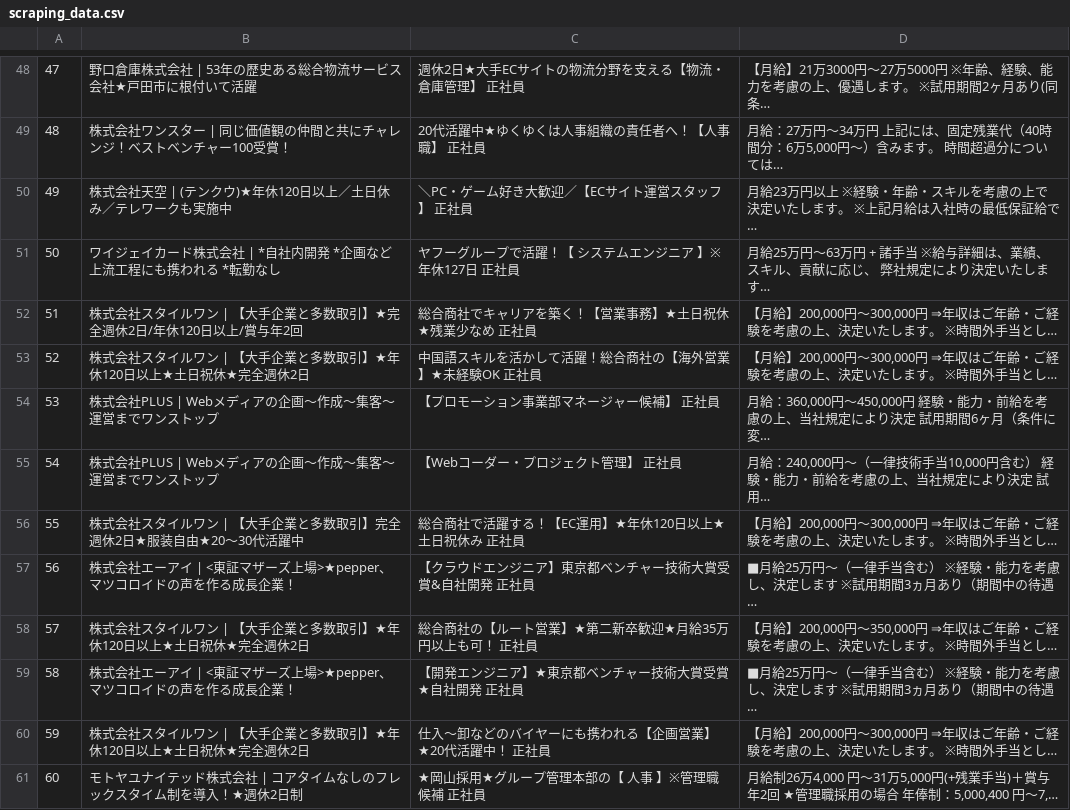
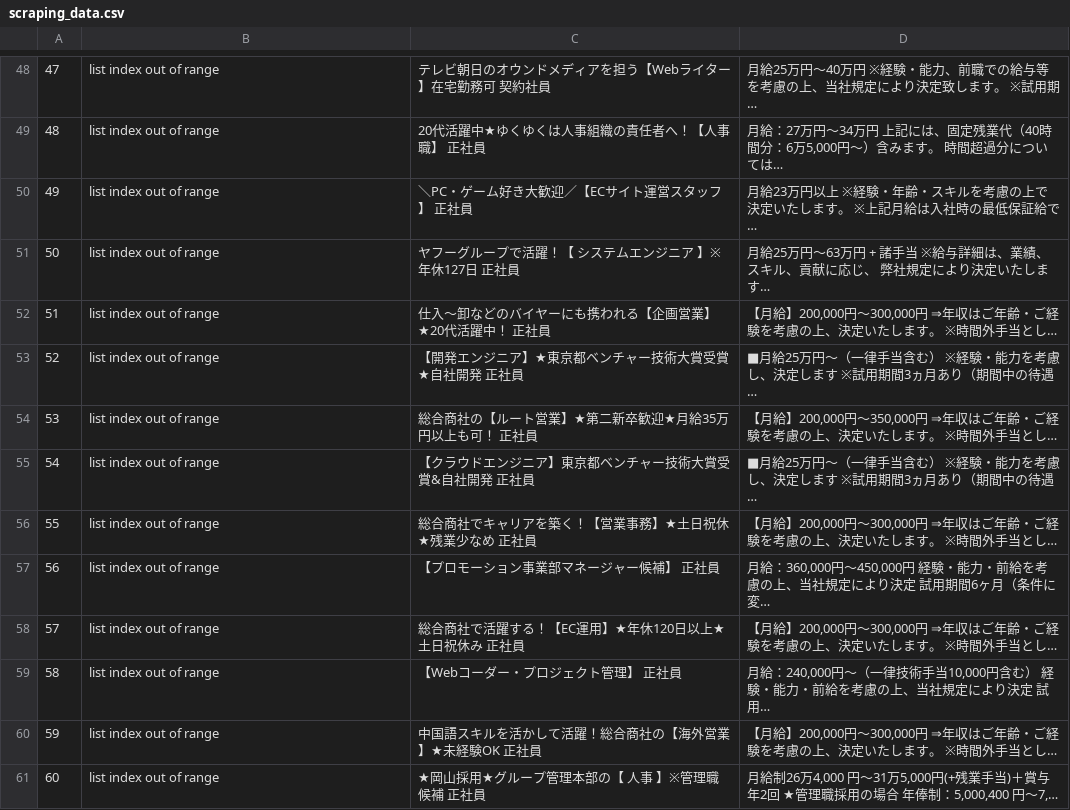
Before and after one commit to gsh519/python-test, a CSV file: test2/scraping_data.csv, drawn as a sheet; only a part is shown, gaps mark what is left out; the diff covers the shown part only.

```diff
--- a/test2/scraping_data.csv
+++ b/test2/scraping_data.csv
@@ -48,14 +48,14 @@
-47,野口倉庫株式会社 | 53年の歴史ある総合物流サービス会社★戸田市に根付いて活躍,週休2日★大手ECサイトの物流分野を支える【物流・倉庫管理】 正社員,【月給】21万3000円〜27万5000円 ※年齢、経験、能力を考慮の上、優遇します。 ※試用期間2ヶ月あり(同条…
-48,株式会社ワンスター | 同じ価値観の仲間と共にチャレンジ！ベストベンチャー100受賞！,20代活躍中★ゆくゆくは人事組織の責任者へ！【人事職】 正社員,"月給：27万円〜34万円 上記には、固定残業代（40時間分：6万5,000円〜）含みます。 時間超過分については…"
-49,株式会社天空 | (テンクウ)★年休120日以上／土日休み／テレワークも実施中,＼PC・ゲーム好き大歓迎／【ECサイト運営スタッフ】 正社員,月給23万円以上 ※経験・年齢・スキルを考慮の上で決定いたします。 ※上記月給は入社時の最低保証給で…
-50,ワイジェイカード株式会社 | *自社内開発　*企画など上流工程にも携われる　*転勤なし,ヤフーグループで活躍！【 システムエンジニア 】※年休127日 正社員,月給25万円〜63万円 + 諸手当 ※給与詳細は、業績、スキル、貢献に応じ、 弊社規定により決定いたします…
-51,株式会社スタイルワン | 【大手企業と多数取引】★完全週休2日/年休120日以上/賞与年2回,総合商社でキャリアを築く！【営業事務】★土日祝休★残業少なめ 正社員,"【月給】200,000円〜300,000円 ⇒年収はご年齢・ご経験を考慮の上、決定いたします。 ※時間外手当とし…"
-52,株式会社スタイルワン | 【大手企業と多数取引】★年休120日以上★土日祝休★完全週休2日,中国語スキルを活かして活躍！総合商社の【海外営業】★未経験OK 正社員,"【月給】200,000円〜300,000円 ⇒年収はご年齢・ご経験を考慮の上、決定いたします。 ※時間外手当とし…"
-53,株式会社PLUS | Webメディアの企画～作成～集客～運営までワンストップ,【プロモーション事業部マネージャー候補】 正社員,"月給：360,000円〜450,000円 経験・能力・前給を考慮の上、当社規定により決定 試用期間6ヶ月（条件に変…"
-54,株式会社PLUS | Webメディアの企画～作成～集客～運営までワンストップ,【Webコーダー・プロジェクト管理】 正社員,"月給：240,000円〜（一律技術手当10,000円含む） 経験・能力・前給を考慮の上、当社規定により決定 試用…"
-55,株式会社スタイルワン | 【大手企業と多数取引】完全週休2日★服装自由★20～30代活躍中,総合商社で活躍する！【EC運用】★年休120日以上★土日祝休み 正社員,"【月給】200,000円〜300,000円 ⇒年収はご年齢・ご経験を考慮の上、決定いたします。 ※時間外手当とし…"
-56,株式会社エーアイ | <東証マザーズ上場>★pepper、マツコロイドの声を作る成長企業！,【クラウドエンジニア】東京都ベンチャー技術大賞受賞&自社開発 正社員,■月給25万円〜（一律手当含む） ※経験・能力を考慮し、決定します ※試用期間3ヵ月あり（期間中の待遇…
-57,株式会社スタイルワン | 【大手企業と多数取引】★年休120日以上★土日祝休★完全週休2日,総合商社の【ルート営業】★第二新卒歓迎★月給35万円以上も可！ 正社員,"【月給】200,000円〜350,000円 ⇒年収はご年齢・ご経験を考慮の上、決定いたします。 ※時間外手当とし…"
-58,株式会社エーアイ | <東証マザーズ上場>★pepper、マツコロイドの声を作る成長企業！,【開発エンジニア】★東京都ベンチャー技術大賞受賞★自社開発 正社員,■月給25万円〜（一律手当含む） ※経験・能力を考慮し、決定します ※試用期間3ヵ月あり（期間中の待遇…
-59,株式会社スタイルワン | 【大手企業と多数取引】★年休120日以上★土日祝休★完全週休2日,仕入～卸などのバイヤーにも携われる【企画営業】★20代活躍中！ 正社員,"【月給】200,000円〜300,000円 ⇒年収はご年齢・ご経験を考慮の上、決定いたします。 ※時間外手当とし…"
-60,モトヤユナイテッド株式会社 | コアタイムなしのフレックスタイム制を導入！★週休2日制,★岡山採用★グループ管理本部の【 人事 】※管理職候補 正社員,"月給制26万4,000 円〜31万5,000円(+残業手当)＋賞与年2回 ★管理職採用の場合 年俸制：5,000,400 円〜7,…"
+47,list index out of range,テレビ朝日のオウンドメディアを担う【Webライター】在宅勤務可 契約社員,月給25万円〜40万円 ※経験・能力、前職での給与等を考慮の上、当社規定により決定致します。 ※試用期…
+48,list index out of range,20代活躍中★ゆくゆくは人事組織の責任者へ！【人事職】 正社員,"月給：27万円〜34万円 上記には、固定残業代（40時間分：6万5,000円〜）含みます。 時間超過分については…"
+49,list index out of range,＼PC・ゲーム好き大歓迎／【ECサイト運営スタッフ】 正社員,月給23万円以上 ※経験・年齢・スキルを考慮の上で決定いたします。 ※上記月給は入社時の最低保証給で…
+50,list index out of range,ヤフーグループで活躍！【 システムエンジニア 】※年休127日 正社員,月給25万円〜63万円 + 諸手当 ※給与詳細は、業績、スキル、貢献に応じ、 弊社規定により決定いたします…
+51,list index out of range,仕入～卸などのバイヤーにも携われる【企画営業】★20代活躍中！ 正社員,"【月給】200,000円〜300,000円 ⇒年収はご年齢・ご経験を考慮の上、決定いたします。 ※時間外手当とし…"
+52,list index out of range,【開発エンジニア】★東京都ベンチャー技術大賞受賞★自社開発 正社員,■月給25万円〜（一律手当含む） ※経験・能力を考慮し、決定します ※試用期間3ヵ月あり（期間中の待遇…
+53,list index out of range,総合商社の【ルート営業】★第二新卒歓迎★月給35万円以上も可！ 正社員,"【月給】200,000円〜350,000円 ⇒年収はご年齢・ご経験を考慮の上、決定いたします。 ※時間外手当とし…"
+54,list index out of range,【クラウドエンジニア】東京都ベンチャー技術大賞受賞&自社開発 正社員,■月給25万円〜（一律手当含む） ※経験・能力を考慮し、決定します ※試用期間3ヵ月あり（期間中の待遇…
+55,list index out of range,総合商社でキャリアを築く！【営業事務】★土日祝休★残業少なめ 正社員,"【月給】200,000円〜300,000円 ⇒年収はご年齢・ご経験を考慮の上、決定いたします。 ※時間外手当とし…"
+56,list index out of range,【プロモーション事業部マネージャー候補】 正社員,"月給：360,000円〜450,000円 経験・能力・前給を考慮の上、当社規定により決定 試用期間6ヶ月（条件に変…"
+57,list index out of range,総合商社で活躍する！【EC運用】★年休120日以上★土日祝休み 正社員,"【月給】200,000円〜300,000円 ⇒年収はご年齢・ご経験を考慮の上、決定いたします。 ※時間外手当とし…"
+58,list index out of range,【Webコーダー・プロジェクト管理】 正社員,"月給：240,000円〜（一律技術手当10,000円含む） 経験・能力・前給を考慮の上、当社規定により決定 試用…"
+59,list index out of range,中国語スキルを活かして活躍！総合商社の【海外営業】★未経験OK 正社員,"【月給】200,000円〜300,000円 ⇒年収はご年齢・ご経験を考慮の上、決定いたします。 ※時間外手当とし…"
+60,list index out of range,★岡山採用★グループ管理本部の【 人事 】※管理職候補 正社員,"月給制26万4,000 円〜31万5,000円(+残業手当)＋賞与年2回 ★管理職採用の場合 年俸制：5,000,400 円〜7,…"
```
Also changed, not shown: 94 edited cells elsewhere in this file, 2 other files.
